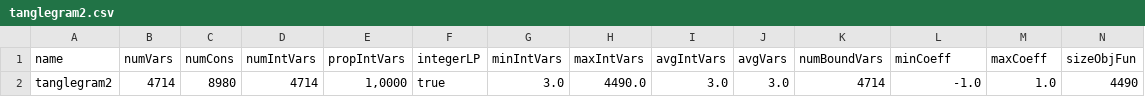
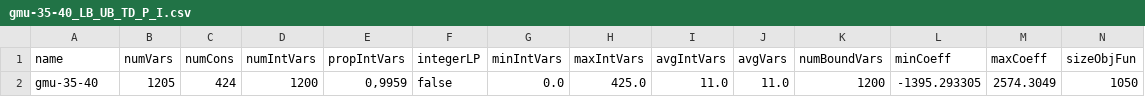
Before and after one commit to kiqo/MILP-Struct, a CSV file: TreeTorsoWidth/output/gmu-35-40_LB_UB_TD_P_I.csv (was TreeTorsoWidth/output/tanglegram2.csv), drawn as a sheet; only a part is shown; removed rows and columns are numbered as before the commit, all else as after; rows hold the shown columns only; the diff names each change by its address in the sheet, - before the commit and + after, or states it on an @@ line.

```diff
--- a/TreeTorsoWidth/output/tanglegram2.csv
+++ b/TreeTorsoWidth/output/gmu-35-40_LB_UB_TD_P_I.csv
-row 2: tanglegram2 | 4714 | 8980 | 4714 | 1,0000 | true | 3.0 | 4490.0 | 3.0 | 3.0 | 4714 | -1.0 | 1.0 | 4490
+row 2: gmu-35-40 | 1205 | 424 | 1200 | 0,9959 | false | 0.0 | 425.0 | 11.0 | 11.0 | 1200 | -1395.293305 | 2574.3049 | 1050
```
Also changed, not shown: 15 other files.
